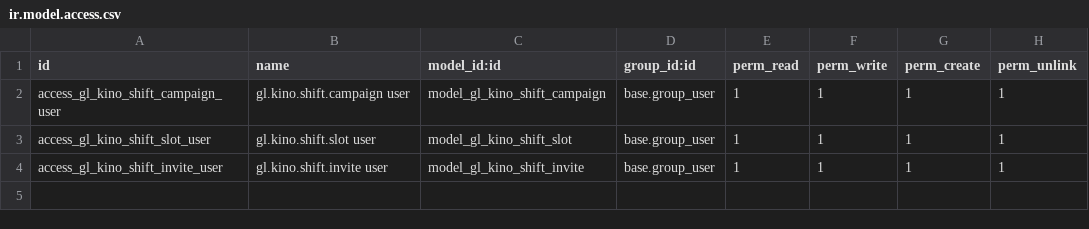
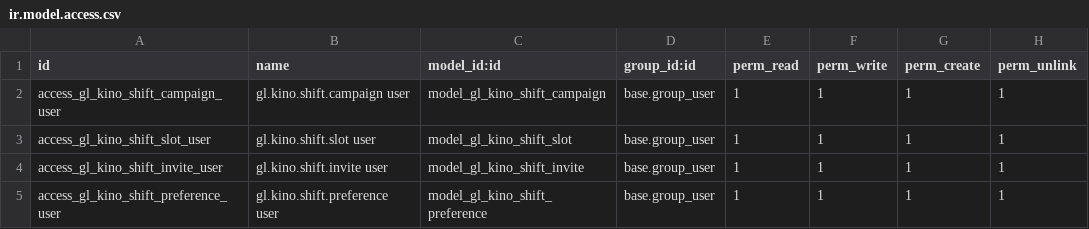
Before and after one commit to GroundliftMediaGmbH/odoo, a CSV file: groundlift_kino_shift_signup/security/ir.model.access.csv, drawn as a sheet; the diff names each change by its address in the sheet, - before the commit and + after, or states it on an @@ line.

```diff
--- a/groundlift_kino_shift_signup/security/ir.model.access.csv
+++ b/groundlift_kino_shift_signup/security/ir.model.access.csv
+row 5: access_gl_kino_shift_preference_user | gl.kino.shift.preference user | model_gl_kino_shift_preference | base.group_user | 1 | 1 | 1 | 1
```
Also changed, not shown: 6 other files.
